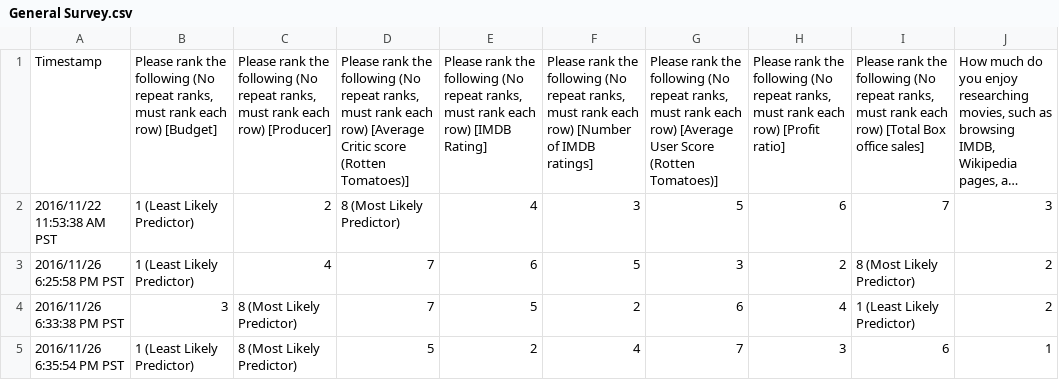
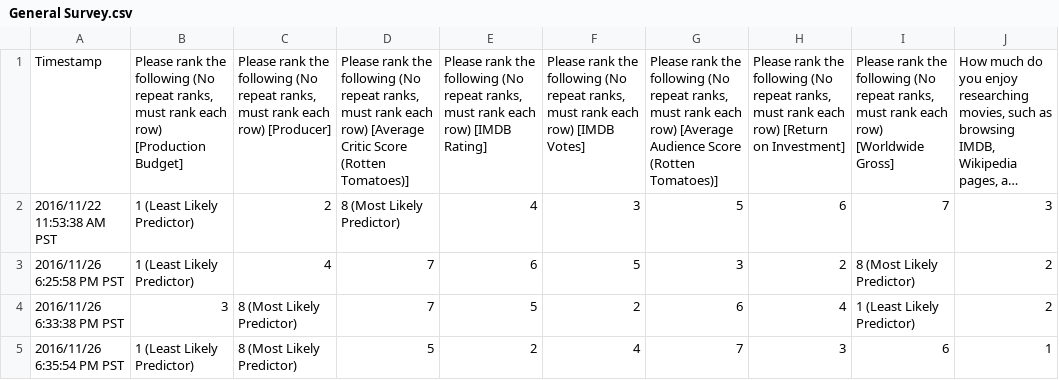
Before and after one commit to wtmenten/oscars, a CSV file: General Survey.csv, drawn as a sheet; only a part is shown; long unchanged cells end in …; the diff names each change by its address in the sheet, - before the commit and + after, or states it on an @@ line.

```diff
--- a/General Survey.csv
+++ b/General Survey.csv
-B1: …each row) [Budget]
+B1: …each row) [Production Budget]
-D1: …[Average Critic score (Rotten Tomatoes)]
+D1: …[Average Critic Score (Rotten Tomatoes)]
-F1: …each row) [Number of IMDB ratings]
+F1: …each row) [IMDB Votes]
-G1: …row) [Average User Score (Rotten…
+G1: …row) [Average Audience Score (Rotten…
-H1: …each row) [Profit ratio]
+H1: …each row) [Return on Investment]
-I1: …each row) [Total Box office sales]
+I1: …each row) [Worldwide Gross]
```
Also changed, not shown: 3 other files.
